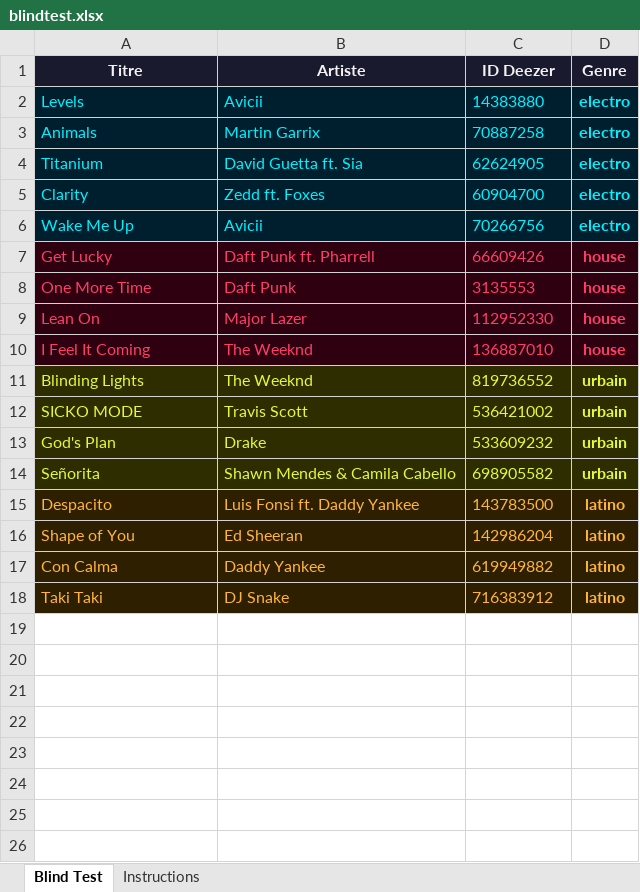
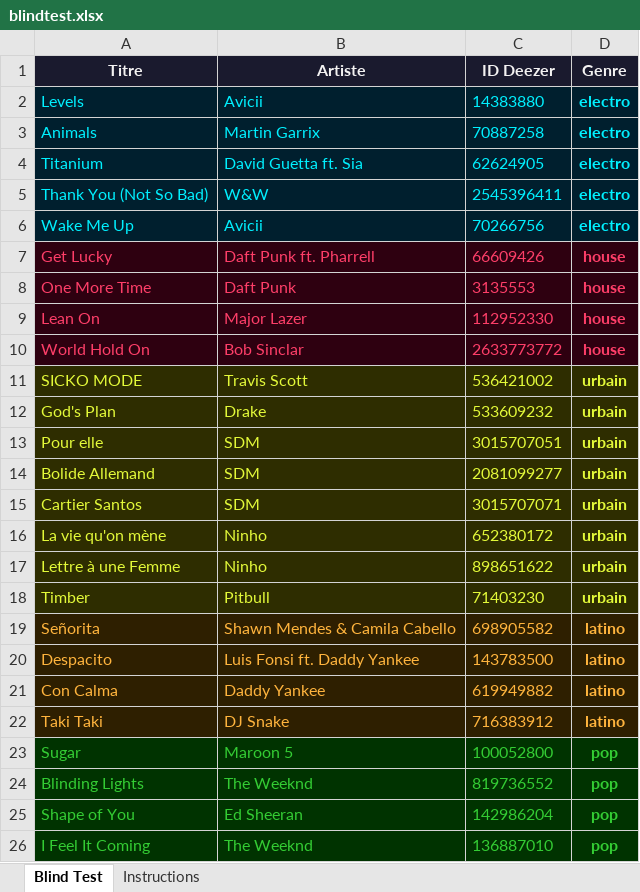
Before and after one commit to djlalala4129/Djarthur, an Excel workbook: blindtest.xlsx, sheet Blind Test, drawn as a sheet; values as stored, in another font and other column widths than the file's, no borders; removed rows and columns are numbered as before the commit, all else as after; the diff names each change by its address in the sheet, - before the commit and + after, or states it on an @@ line.

Commit message:
Add files via upload

```diff
--- a/blindtest.xlsx (sheet Blind Test)
+++ b/blindtest.xlsx (sheet Blind Test)
-row 5: Clarity | Zedd ft. Foxes | 60904700 | electro
+row 5: Thank You (Not So Bad) | W&W | 2545396411 | electro
-row 10: I Feel It Coming | The Weeknd | 136887010 | house
-row 11: Blinding Lights | The Weeknd | 819736552 | urbain
+row 10: World Hold On | Bob Sinclar | 2633773772 | house
+row 13: Pour elle | SDM | 3015707051 | urbain
+row 14: Bolide Allemand | SDM | 2081099277 | urbain
+row 15: Cartier Santos | SDM | 3015707071 | urbain
+row 16: La vie qu'on mène | Ninho | 652380172 | urbain
+row 17: Lettre à une Femme | Ninho | 898651622 | urbain
+row 18: Timber | Pitbull | 71403230 | urbain
-A19:D19 text colour: #E3F939
+A19:D19 text colour: #FFB43D
-D19 (Genre): urbain
+D19 (Genre): latino
-row 16: Shape of You | Ed Sheeran | 142986204 | latino
+row 23: Sugar | Maroon 5 | 100052800 | pop
+row 24: Blinding Lights | The Weeknd | 819736552 | pop
+row 25: Shape of You | Ed Sheeran | 142986204 | pop
+row 26: I Feel It Coming | The Weeknd | 136887010 | pop
```
